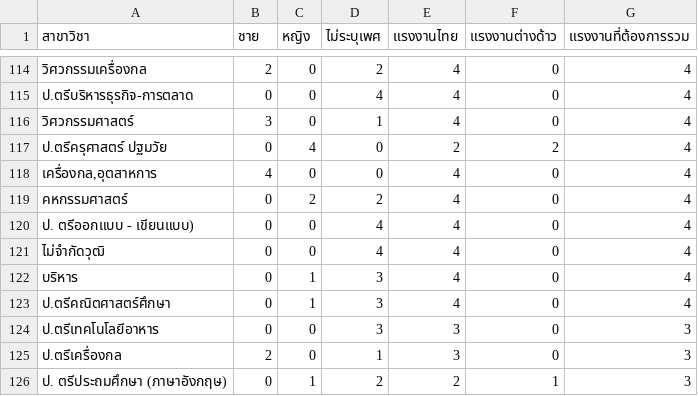
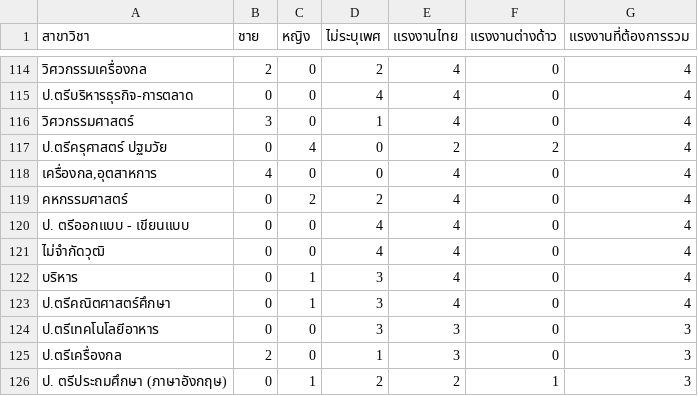
Before and after one commit to Comrade26/Interesting_data_project, a CSV file: New_Project/ตรี_All.csv, drawn as a sheet; only a part is shown, gaps mark what is left out.

```diff
--- a/New_Project/ตรี_All.csv
+++ b/New_Project/ตรี_All.csv
@@ -119,3 +119,3 @@
 "คหกรรมศาสตร์","0","2","2","4","0","4"
-"ป. ตรีออกแบบ - เขียนแบบ)","0","0","4","4","0","4"
+"ป. ตรีออกแบบ - เขียนแบบ","0","0","4","4","0","4"
 "ไม่จำกัดวุฒิ","0","0","4","4","0","4"
```
Also changed, not shown: New_Project/2563.csv, New_Project/2564.csv, 5 other files.
